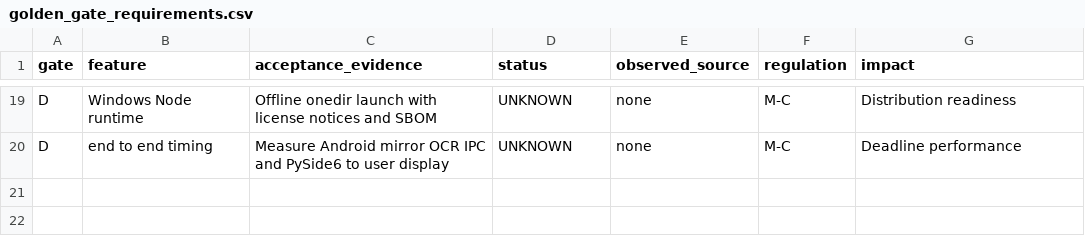
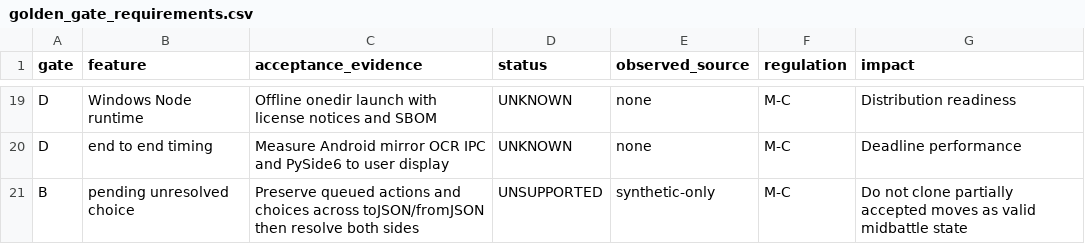
Before and after one commit to hatsu07/pokemon_champions_assistant, a CSV file: poc/showdown_phase0/golden_gate_requirements.csv, drawn as a sheet; only a part is shown, gaps mark what is left out; the diff names each change by its address in the sheet, - before the commit and + after, or states it on an @@ line.

Commit message:
fix(poc): record pending choice restoration gap as fail-closed unsupported

```diff
--- a/poc/showdown_phase0/golden_gate_requirements.csv
+++ b/poc/showdown_phase0/golden_gate_requirements.csv
+row 21: B | pending unresolved choice | Preserve queued actions and choices across toJSON/fromJSON then resolve both sides | UNSUPPORTED | synthetic-only | M-C | Do not clone partially accepted moves as valid midbattle state
```
